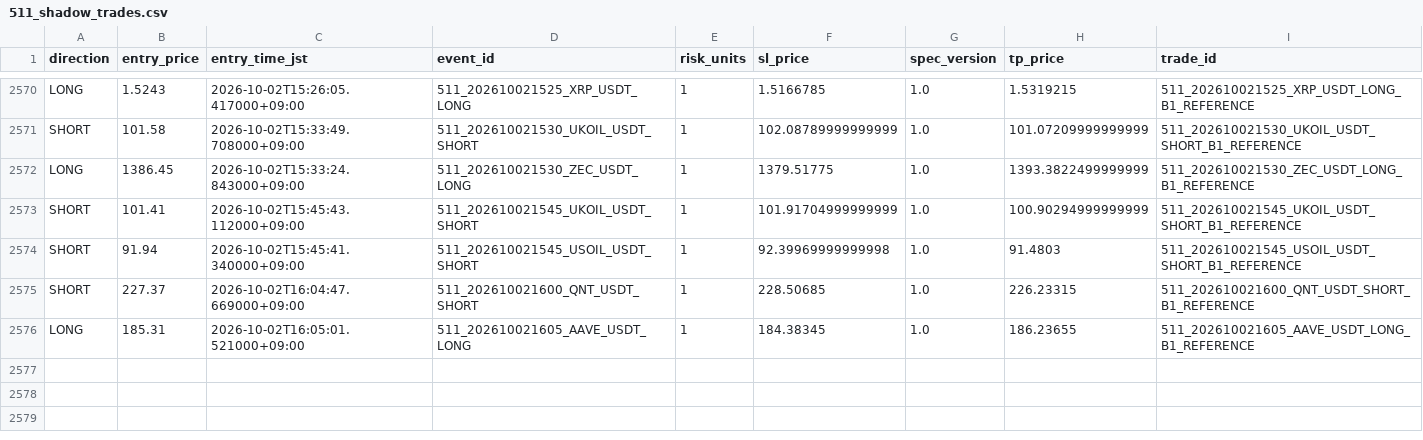
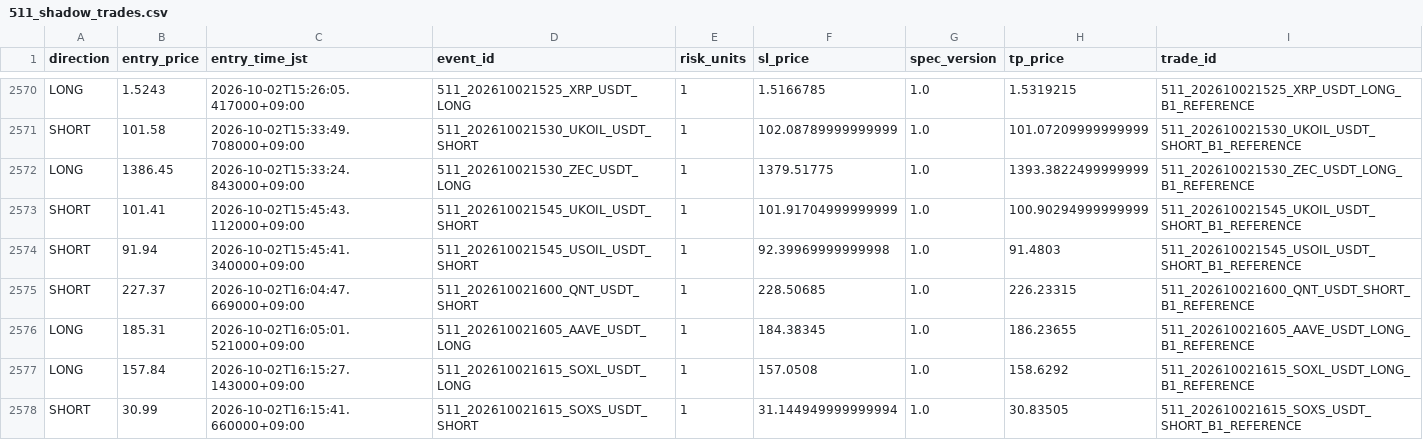
Before and after one commit to Sho-Sho122/mexc-monitor, a CSV file: 511_data/forward/511_shadow_trades.csv, drawn as a sheet; only a part is shown, gaps mark what is left out.

Commit message:
Update 511 shadow state

```diff
--- a/511_data/forward/511_shadow_trades.csv
+++ b/511_data/forward/511_shadow_trades.csv
@@ -2576 +2576,3 @@ SHORT,227.37,2026-10-02T16:04:47.669000+09:00,511_202610021600_QNT_USDT_SHORT,1,
 LONG,185.31,2026-10-02T16:05:01.521000+09:00,511_202610021605_AAVE_USDT_LONG,1,184.38345,1.0,186.23655,511_202610021605_AAVE_USDT_LONG_B1_REFERENCE
+LONG,157.84,2026-10-02T16:15:27.143000+09:00,511_202610021615_SOXL_USDT_LONG,1,157.0508,1.0,158.6292,511_202610021615_SOXL_USDT_LONG_B1_REFERENCE
+SHORT,30.99,2026-10-02T16:15:41.660000+09:00,511_202610021615_SOXS_USDT_SHORT,1,31.144949999999994,1.0,30.83505,511_202610021615_SOXS_USDT_SHORT_B1_REFERENCE
```
Also changed, not shown: 511_data/forward/511_report.csv, 5 other files.
